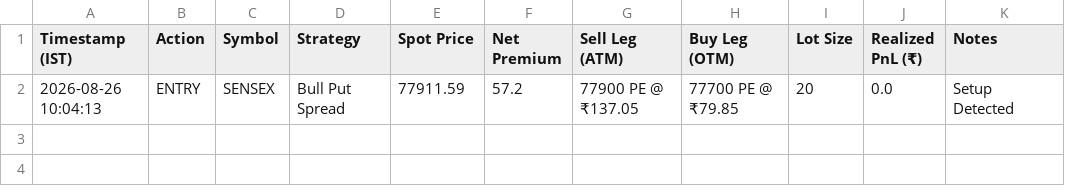
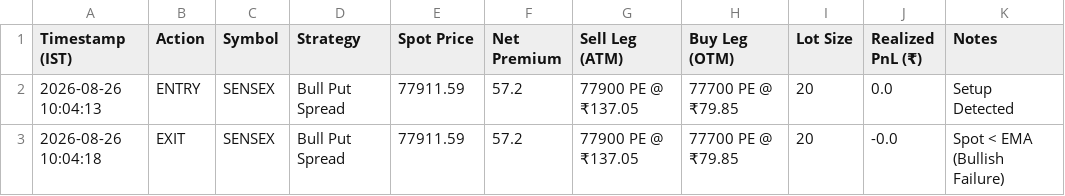
Before and after one commit to rkovath-netizen/backtest_with_upstox_data, a CSV file: dataoutput/pure_price_retracement_scan_live_trades_2026-08-26.csv, drawn as a sheet.

Commit message:
Trade Log API Commit: EXIT SENSEX

```diff
--- a/dataoutput/pure_price_retracement_scan_live_trades_2026-08-26.csv
+++ b/dataoutput/pure_price_retracement_scan_live_trades_2026-08-26.csv
@@ -2 +2,2 @@ Timestamp (IST),Action,Symbol,Strategy,Spot Price,Net Premium,Sell Leg (ATM),Buy
 2026-08-26 10:04:13,ENTRY,SENSEX,Bull Put Spread,77911.59,57.2,77900 PE @ ₹137.05,77700 PE @ ₹79.85,20,0.0,Setup Detected
+2026-08-26 10:04:18,EXIT,SENSEX,Bull Put Spread,77911.59,57.2,77900 PE @ ₹137.05,77700 PE @ ₹79.85,20,-0.0,Spot < EMA (Bullish Failure)
```
